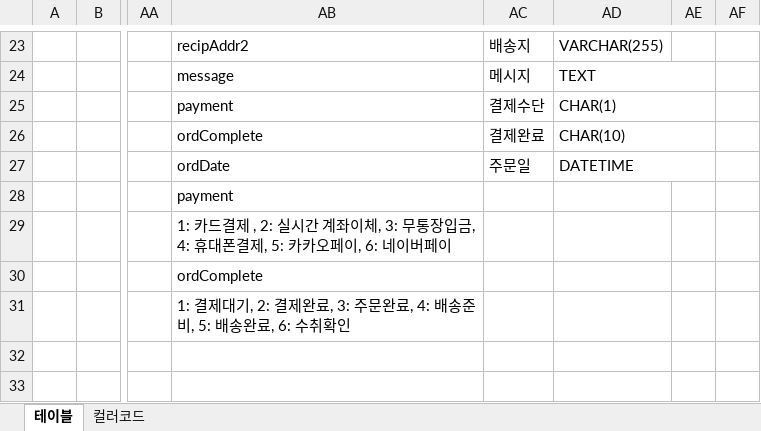
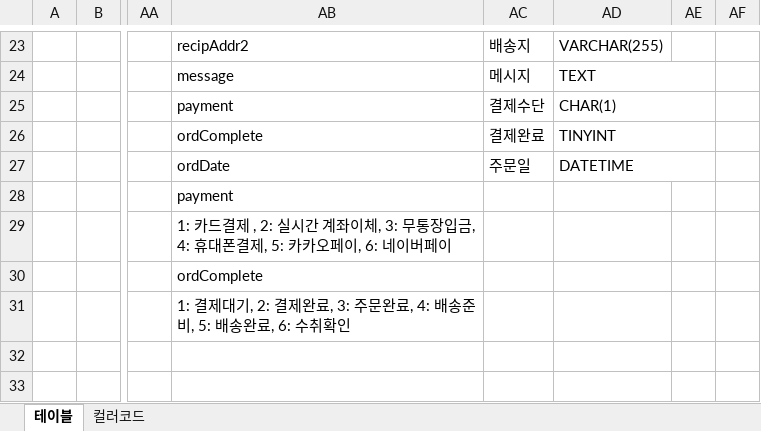
Before and after one commit to programmer-seva/tbtb, an Excel workbook: 테이블명세서.xlsx, sheet 테이블, drawn as a sheet; only a part is shown, gaps mark what is left out; values as stored, in another font and other column widths than the file's, no borders; the diff names each change by its address in the sheet, - before the commit and + after, or states it on an @@ line.

```diff
--- a/테이블명세서.xlsx (sheet 테이블)
+++ b/테이블명세서.xlsx (sheet 테이블)
-AD26: CHAR(10)
+AD26: TINYINT
```
Also changed, not shown: 9 other files.
